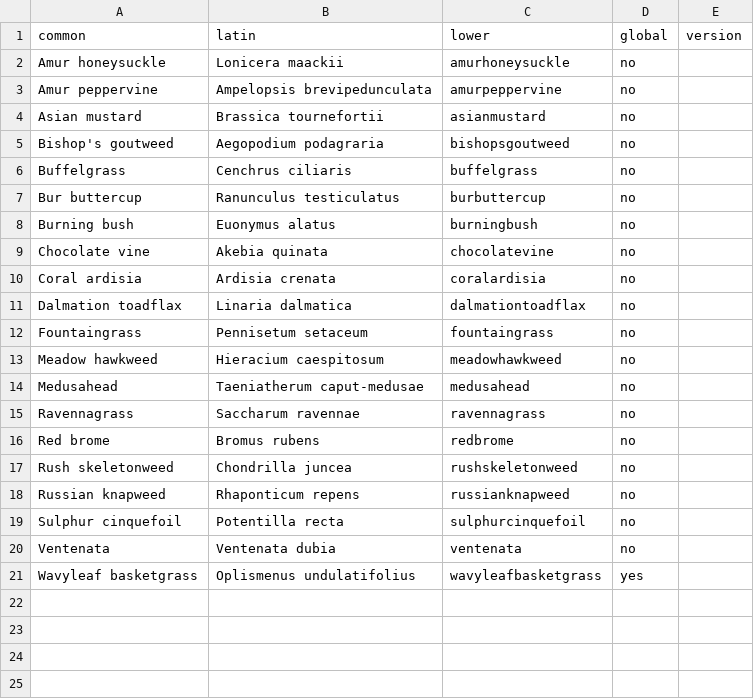
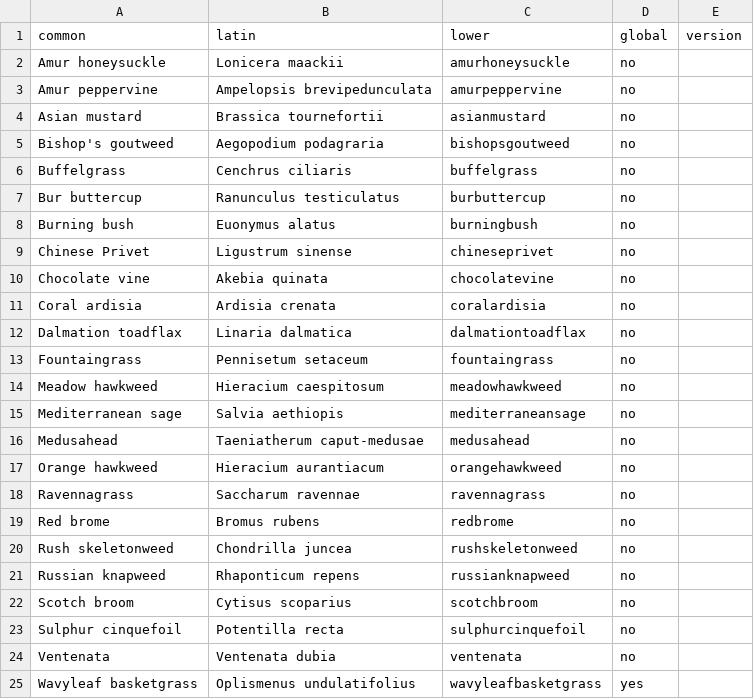
Before and after one commit to pederengelstad/inhabit_sandbox, a CSV file: sp_list.csv, drawn as a sheet; the diff names each change by its address in the sheet, - before the commit and + after, or states it on an @@ line.

```diff
--- a/sp_list.csv
+++ b/sp_list.csv
+row 9: Chinese Privet | Ligustrum sinense | chineseprivet | no
+row 15: Mediterranean sage | Salvia aethiopis | mediterraneansage | no
+row 17: Orange hawkweed | Hieracium aurantiacum | orangehawkweed | no
+row 22: Scotch broom | Cytisus scoparius | scotchbroom | no
```
Also changed, not shown: 13 other files.
